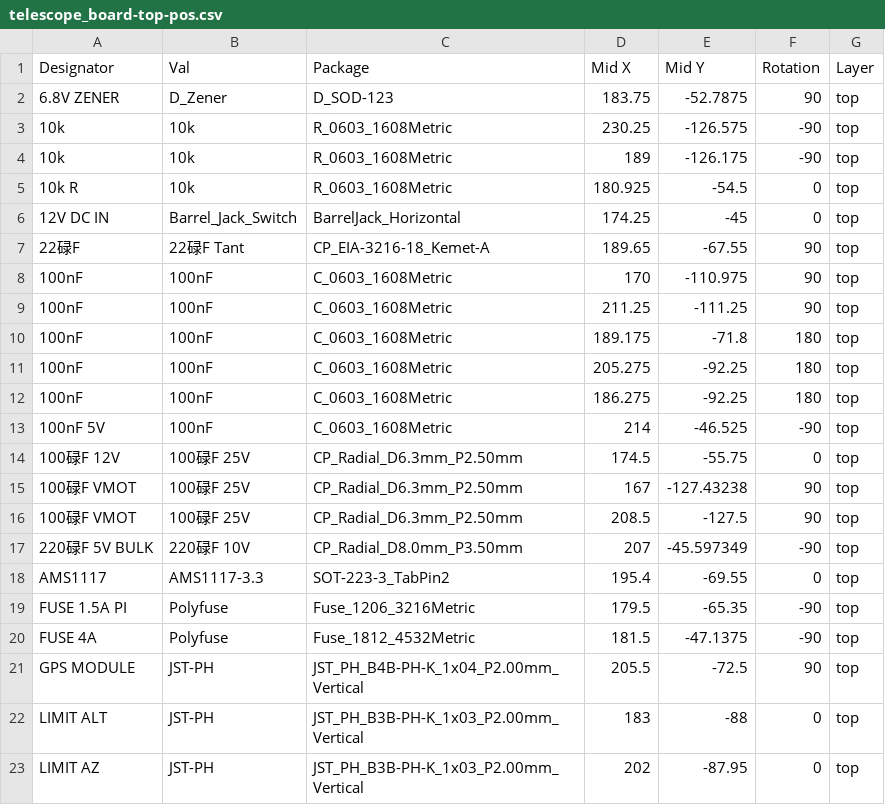
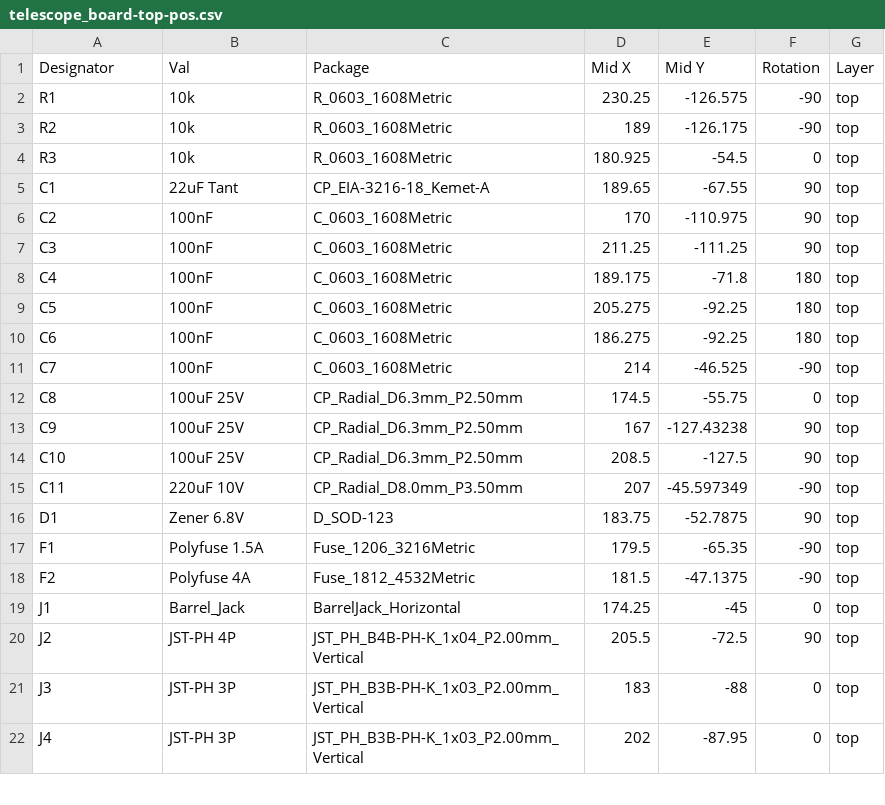
Before and after one commit to kaileh57/telescope, a CSV file: Production/PCB/telescope_board-top-pos.csv, drawn as a sheet; only a part is shown; the diff covers the shown part only.

Commit message:
bom fix

```diff
--- a/Production/PCB/telescope_board-top-pos.csv
+++ b/Production/PCB/telescope_board-top-pos.csv
@@ -1,23 +1,22 @@
 Designator,Val,Package,Mid X,Mid Y,Rotation,Layer
-6.8V ZENER,D_Zener,D_SOD-123,183.75,-52.7875,90,top
-10k,10k,R_0603_1608Metric,230.25,-126.575,-90,top
-10k ,10k,R_0603_1608Metric,189,-126.175,-90,top
-10k R,10k,R_0603_1608Metric,180.925,-54.5,0,top
-12V DC IN,Barrel_Jack_Switch,BarrelJack_Horizontal,174.25,-45,0,top
-22碌F,22碌F Tant,CP_EIA-3216-18_Kemet-A,189.65,-67.55,90,top
-100nF,100nF,C_0603_1608Metric,170,-110.975,90,top
-100nF,100nF,C_0603_1608Metric,211.25,-111.25,90,top
-100nF,100nF,C_0603_1608Metric,189.175,-71.8,180,top
-100nF ,100nF,C_0603_1608Metric,205.275,-92.25,180,top
-100nF ,100nF,C_0603_1608Metric,186.275,-92.25,180,top
-100nF 5V,100nF,C_0603_1608Metric,214,-46.525,-90,top
-100碌F 12V,100碌F 25V,CP_Radial_D6.3mm_P2.50mm,174.5,-55.75,0,top
-100碌F VMOT,100碌F 25V,CP_Radial_D6.3mm_P2.50mm,167,-127.43238,90,top
-100碌F VMOT,100碌F 25V,CP_Radial_D6.3mm_P2.50mm,208.5,-127.5,90,top
-220碌F 5V BULK,220碌F 10V,CP_Radial_D8.0mm_P3.50mm,207,-45.597349,-90,top
-AMS1117,AMS1117-3.3,SOT-223-3_TabPin2,195.4,-69.55,0,top
-FUSE 1.5A PI,Polyfuse,Fuse_1206_3216Metric,179.5,-65.35,-90,top
-FUSE 4A,Polyfuse,Fuse_1812_4532Metric,181.5,-47.1375,-90,top
-GPS MODULE,JST-PH,JST_PH_B4B-PH-K_1x04_P2.00mm_Vertical,205.5,-72.5,90,top
-LIMIT ALT,JST-PH,JST_PH_B3B-PH-K_1x03_P2.00mm_Vertical,183,-88,0,top
-LIMIT AZ,JST-PH,JST_PH_B3B-PH-K_1x03_P2.00mm_Vertical,202,-87.95,0,top
+R1,10k,R_0603_1608Metric,230.25,-126.575,-90,top
+R2,10k,R_0603_1608Metric,189,-126.175,-90,top
+R3,10k,R_0603_1608Metric,180.925,-54.5,0,top
+C1,22uF Tant,CP_EIA-3216-18_Kemet-A,189.65,-67.55,90,top
+C2,100nF,C_0603_1608Metric,170,-110.975,90,top
+C3,100nF,C_0603_1608Metric,211.25,-111.25,90,top
+C4,100nF,C_0603_1608Metric,189.175,-71.8,180,top
+C5,100nF,C_0603_1608Metric,205.275,-92.25,180,top
+C6,100nF,C_0603_1608Metric,186.275,-92.25,180,top
+C7,100nF,C_0603_1608Metric,214,-46.525,-90,top
+C8,100uF 25V,CP_Radial_D6.3mm_P2.50mm,174.5,-55.75,0,top
+C9,100uF 25V,CP_Radial_D6.3mm_P2.50mm,167,-127.43238,90,top
+C10,100uF 25V,CP_Radial_D6.3mm_P2.50mm,208.5,-127.5,90,top
+C11,220uF 10V,CP_Radial_D8.0mm_P3.50mm,207,-45.597349,-90,top
+D1,Zener 6.8V,D_SOD-123,183.75,-52.7875,90,top
+F1,Polyfuse 1.5A,Fuse_1206_3216Metric,179.5,-65.35,-90,top
+F2,Polyfuse 4A,Fuse_1812_4532Metric,181.5,-47.1375,-90,top
+J1,Barrel_Jack,BarrelJack_Horizontal,174.25,-45,0,top
+J2,JST-PH 4P,JST_PH_B4B-PH-K_1x04_P2.00mm_Vertical,205.5,-72.5,90,top
+J3,JST-PH 3P,JST_PH_B3B-PH-K_1x03_P2.00mm_Vertical,183,-88,0,top
+J4,JST-PH 3P,JST_PH_B3B-PH-K_1x03_P2.00mm_Vertical,202,-87.95,0,top
```
Also changed, not shown: 2 added rows, 1 removed row and 12 edited cells elsewhere in this file.
